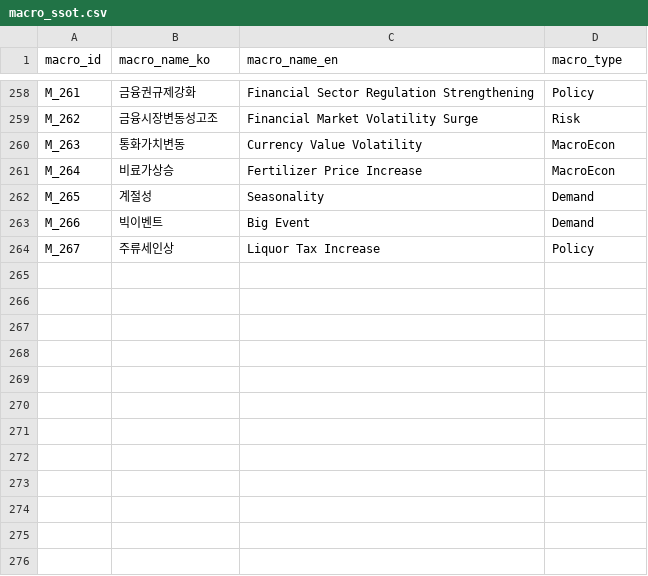
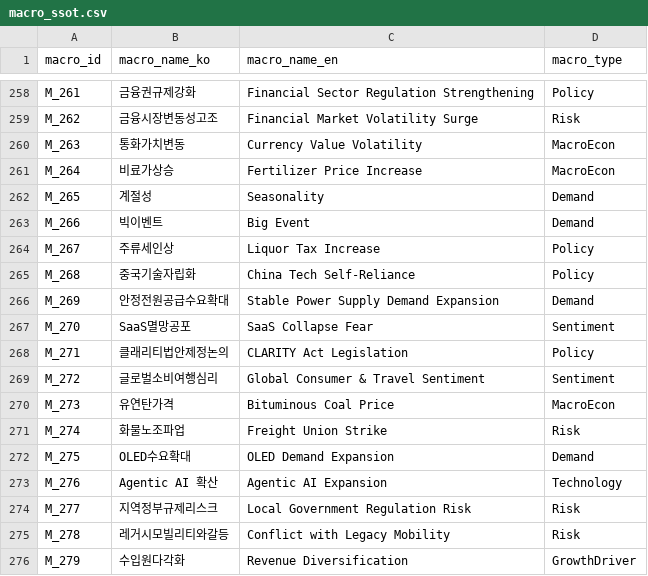
Before and after one commit to kang0302/moneytree-web, a CSV file: public/data/ssot/macro_ssot.csv, drawn as a sheet; only a part is shown, gaps mark what is left out; the diff names each change by its address in the sheet, - before the commit and + after, or states it on an @@ line.

Commit message:
feat(T_271): 글로벌모빌리티플랫폼 신규 테마 mirror sync (import_MT/main canonical)
- public/data/theme/T_271.json 신규
- public/data/theme/T_083.json A_1450 디디→디디추싱 node name 동기
- public/data/theme/index.json T_271 entry 추가
- public/data/ssot/asset_ssot.csv A_1450 정정 + A_1716 올라(비) + A_1717 카카오모빌리티(비)
- public/data/ssot/macro_ssot.csv M_277 + M_278 + M_279 추가
- public/data/ssot/business_field_ssot.csv BF_484 라이드헤일링플랫폼 추가
- 별도 drift 200+ M T_*.json (metrics) + untracked T_258~T_270 등은 별도 사안 (sync-themes workflow 가 처리할 예정)

```diff
--- a/public/data/ssot/macro_ssot.csv
+++ b/public/data/ssot/macro_ssot.csv
+row 265: M_268 | 중국기술자립화 | China Tech Self-Reliance | Policy
+row 266: M_269 | 안정전원공급수요확대 | Stable Power Supply Demand Expansion | Demand
+row 267: M_270 | SaaS멸망공포 | SaaS Collapse Fear | Sentiment
+row 268: M_271 | 클래리티법안제정논의 | CLARITY Act Legislation | Policy
+row 269: M_272 | 글로벌소비여행심리 | Global Consumer & Travel Sentiment | Sentiment
+row 270: M_273 | 유연탄가격 | Bituminous Coal Price | MacroEcon
+row 271: M_274 | 화물노조파업 | Freight Union Strike | Risk
+row 272: M_275 | OLED수요확대 | OLED Demand Expansion | Demand
+row 273: M_276 | Agentic AI 확산 | Agentic AI Expansion | Technology
+row 274: M_277 | 지역정부규제리스크 | Local Government Regulation Risk | Risk
+row 275: M_278 | 레거시모빌리티와갈등 | Conflict with Legacy Mobility | Risk
+row 276: M_279 | 수입원다각화 | Revenue Diversification | GrowthDriver
```
Also changed, not shown: public/data/ssot/asset_ssot.csv, public/data/ssot/business_field_ssot.csv, 3 other files.
